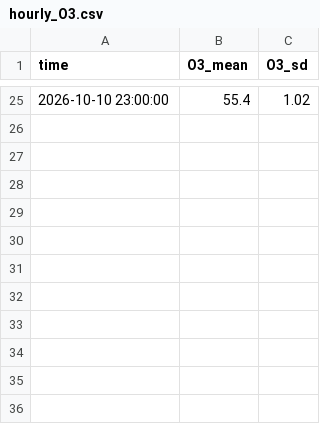
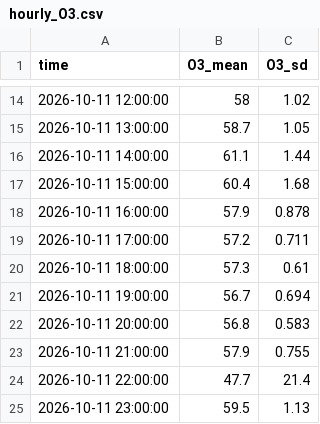
Before and after one commit to pzhaonet/everest, a CSV file: docs/data/hourly_O3.csv, drawn as a sheet; only a part is shown, gaps mark what is left out; the diff covers the shown part only.

```diff
--- a/docs/data/hourly_O3.csv
+++ b/docs/data/hourly_O3.csv
@@ -25 +14,12 @@
-"2026-10-10 23:00:00",55.4,1.02
+"2026-10-11 12:00:00",58,1.02
+"2026-10-11 13:00:00",58.7,1.05
+"2026-10-11 14:00:00",61.1,1.44
+"2026-10-11 15:00:00",60.4,1.68
+"2026-10-11 16:00:00",57.9,0.878
+"2026-10-11 17:00:00",57.2,0.711
+"2026-10-11 18:00:00",57.3,0.61
+"2026-10-11 19:00:00",56.7,0.694
+"2026-10-11 20:00:00",56.8,0.583
+"2026-10-11 21:00:00",57.9,0.755
+"2026-10-11 22:00:00",47.7,21.4
+"2026-10-11 23:00:00",59.5,1.13
```
Also changed, not shown: 12 added rows and 23 removed rows elsewhere in this file, docs/data/hourly_ftir.csv, docs/data/hourly_qxy.csv, 2 other files.
